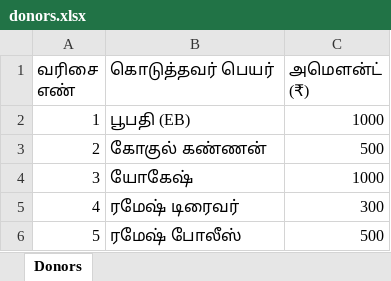
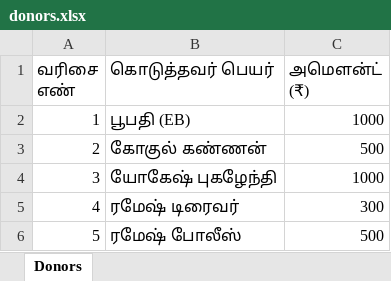
Before and after one commit to SureshPrakasam94/sithivinayagar-srs, an Excel workbook: data/donors.xlsx, sheet Donors, drawn as a sheet; values as stored, in another font and other column widths than the file's, no borders; the diff names each change by its address in the sheet, - before the commit and + after, or states it on an @@ line.

Commit message:
donors update 2026-09-12T14:57:42.092Z

```diff
--- a/data/donors.xlsx (sheet Donors)
+++ b/data/donors.xlsx (sheet Donors)
-B4 (கொடுத்தவர் பெயர்): யோகேஷ்
+B4 (கொடுத்தவர் பெயர்): யோகேஷ் புகழேந்தி
```
